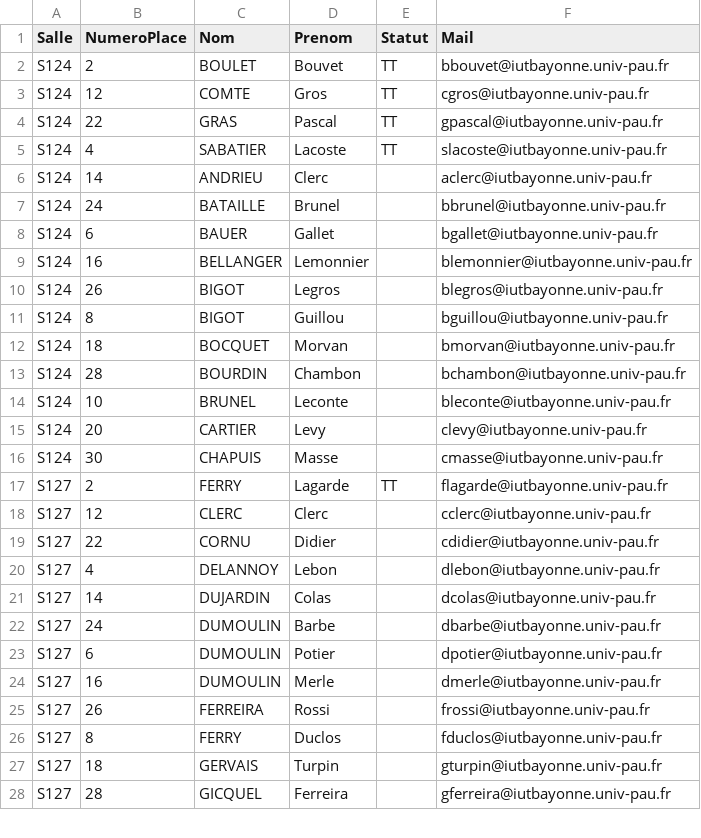
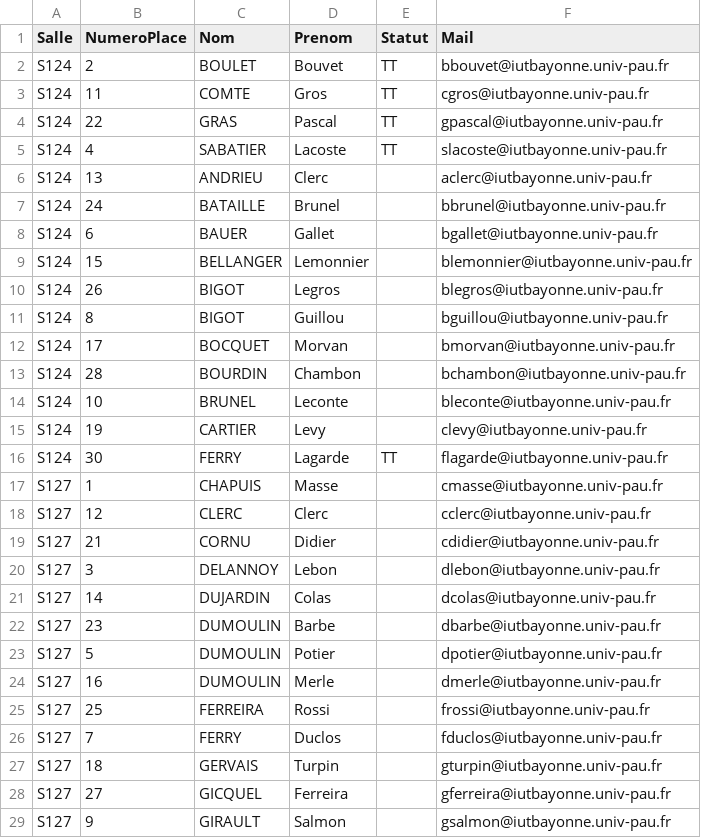
Before and after one commit to samuelhentrics/Controlo, a CSV file: src/Generations/2022-10-19_BD-Avancées-M3106C/PlansPlacement/CSV/listeEtudiants.csv, drawn as a sheet; only a part is shown; the diff covers the shown part only.

Commit message:
Amélioration panel et envoi mail et génération pdp

```diff
--- a/src/Generations/2022-10-19_BD-Avancées-M3106C/PlansPlacement/CSV/listeEtudiants.csv
+++ b/src/Generations/2022-10-19_BD-Avancées-M3106C/PlansPlacement/CSV/listeEtudiants.csv
@@ -2,27 +2,28 @@ Salle;NumeroPlace;Nom;Prenom;Statut;Mail
 S124;2;BOULET;Bouvet;TT;bbouvet@iutbayonne.univ-pau.fr
-S124;12;COMTE;Gros;TT;cgros@iutbayonne.univ-pau.fr
+S124;11;COMTE;Gros;TT;cgros@iutbayonne.univ-pau.fr
 S124;22;GRAS;Pascal;TT;gpascal@iutbayonne.univ-pau.fr
 S124;4;SABATIER;Lacoste;TT;slacoste@iutbayonne.univ-pau.fr
-S124;14;ANDRIEU;Clerc;;aclerc@iutbayonne.univ-pau.fr
+S124;13;ANDRIEU;Clerc;;aclerc@iutbayonne.univ-pau.fr
 S124;24;BATAILLE;Brunel;;bbrunel@iutbayonne.univ-pau.fr
 S124;6;BAUER;Gallet;;bgallet@iutbayonne.univ-pau.fr
-S124;16;BELLANGER;Lemonnier;;blemonnier@iutbayonne.univ-pau.fr
+S124;15;BELLANGER;Lemonnier;;blemonnier@iutbayonne.univ-pau.fr
 S124;26;BIGOT;Legros;;blegros@iutbayonne.univ-pau.fr
 S124;8;BIGOT;Guillou;;bguillou@iutbayonne.univ-pau.fr
-S124;18;BOCQUET;Morvan;;bmorvan@iutbayonne.univ-pau.fr
+S124;17;BOCQUET;Morvan;;bmorvan@iutbayonne.univ-pau.fr
 S124;28;BOURDIN;Chambon;;bchambon@iutbayonne.univ-pau.fr
 S124;10;BRUNEL;Leconte;;bleconte@iutbayonne.univ-pau.fr
-S124;20;CARTIER;Levy;;clevy@iutbayonne.univ-pau.fr
-S124;30;CHAPUIS;Masse;;cmasse@iutbayonne.univ-pau.fr
-S127;2;FERRY;Lagarde;TT;flagarde@iutbayonne.univ-pau.fr
+S124;19;CARTIER;Levy;;clevy@iutbayonne.univ-pau.fr
+S124;30;FERRY;Lagarde;TT;flagarde@iutbayonne.univ-pau.fr
+S127;1;CHAPUIS;Masse;;cmasse@iutbayonne.univ-pau.fr
 S127;12;CLERC;Clerc;;cclerc@iutbayonne.univ-pau.fr
-S127;22;CORNU;Didier;;cdidier@iutbayonne.univ-pau.fr
-S127;4;DELANNOY;Lebon;;dlebon@iutbayonne.univ-pau.fr
+S127;21;CORNU;Didier;;cdidier@iutbayonne.univ-pau.fr
+S127;3;DELANNOY;Lebon;;dlebon@iutbayonne.univ-pau.fr
 S127;14;DUJARDIN;Colas;;dcolas@iutbayonne.univ-pau.fr
-S127;24;DUMOULIN;Barbe;;dbarbe@iutbayonne.univ-pau.fr
-S127;6;DUMOULIN;Potier;;dpotier@iutbayonne.univ-pau.fr
+S127;23;DUMOULIN;Barbe;;dbarbe@iutbayonne.univ-pau.fr
+S127;5;DUMOULIN;Potier;;dpotier@iutbayonne.univ-pau.fr
 S127;16;DUMOULIN;Merle;;dmerle@iutbayonne.univ-pau.fr
-S127;26;FERREIRA;Rossi;;frossi@iutbayonne.univ-pau.fr
-S127;8;FERRY;Duclos;;fduclos@iutbayonne.univ-pau.fr
+S127;25;FERREIRA;Rossi;;frossi@iutbayonne.univ-pau.fr
+S127;7;FERRY;Duclos;;fduclos@iutbayonne.univ-pau.fr
 S127;18;GERVAIS;Turpin;;gturpin@iutbayonne.univ-pau.fr
-S127;28;GICQUEL;Ferreira;;gferreira@iutbayonne.univ-pau.fr
+S127;27;GICQUEL;Ferreira;;gferreira@iutbayonne.univ-pau.fr
+S127;9;GIRAULT;Salmon;;gsalmon@iutbayonne.univ-pau.fr
```
Also changed, not shown: 1 added row and 39 edited cells elsewhere in this file, src/Controles/liste-controles.csv, 29 other files.
